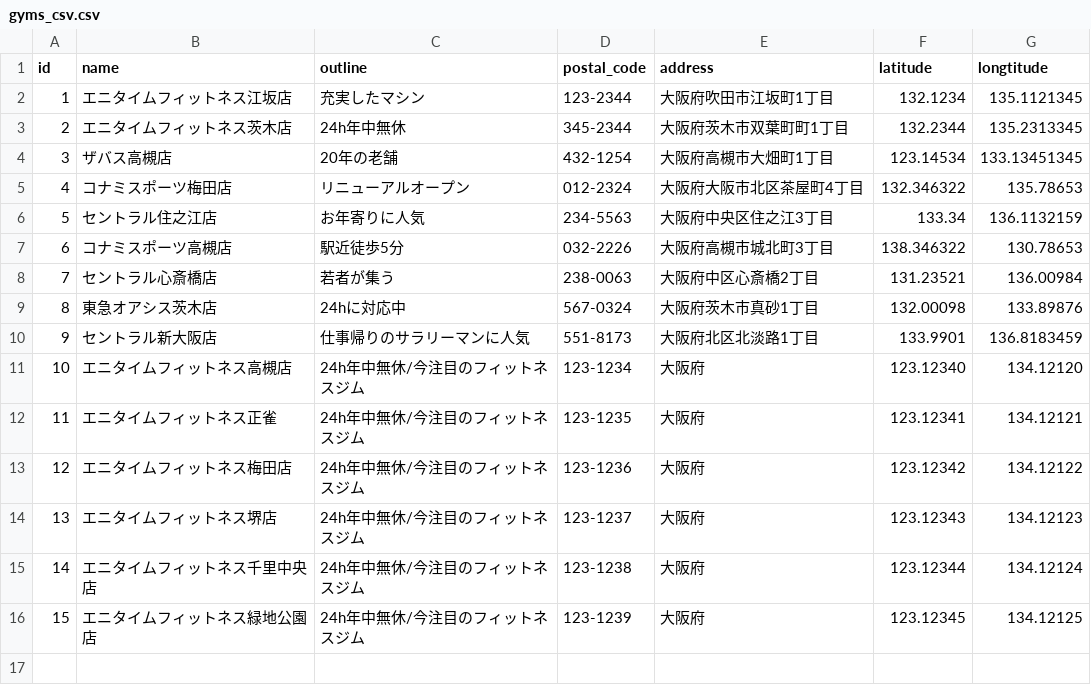
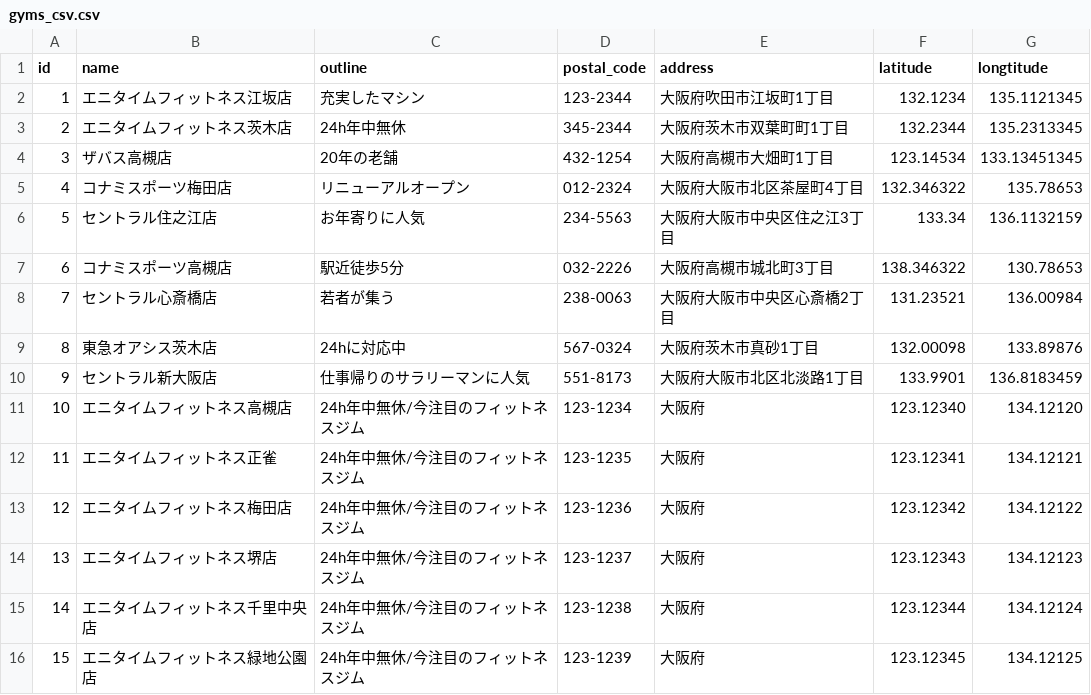
Before and after one commit to smileyuichi/find_gym_app, a CSV file: database/seedsTest/csvs/gyms_csv.csv, drawn as a sheet.

```diff
--- a/database/seedsTest/csvs/gyms_csv.csv
+++ b/database/seedsTest/csvs/gyms_csv.csv
@@ -5,7 +5,7 @@ id,name,outline,postal_code,address,latitude,longtitude
 4,コナミスポーツ梅田店,リニューアルオープン,012-2324,大阪府大阪市北区茶屋町4丁目,132.346322,135.78653
-5,セントラル住之江店,お年寄りに人気,234-5563,大阪府中央区住之江3丁目,133.34,136.1132159
+5,セントラル住之江店,お年寄りに人気,234-5563,大阪府大阪市中央区住之江3丁目,133.34,136.1132159
 6,コナミスポーツ高槻店,駅近徒歩5分,032-2226,大阪府高槻市城北町3丁目,138.346322,130.78653
-7,セントラル心斎橋店,若者が集う,238-0063,大阪府中区心斎橋2丁目,131.23521,136.00984
+7,セントラル心斎橋店,若者が集う,238-0063,大阪府大阪市中央区心斎橋2丁目,131.23521,136.00984
 8,東急オアシス茨木店,24hに対応中,567-0324,大阪府茨木市真砂1丁目,132.00098,133.89876
-9,セントラル新大阪店,仕事帰りのサラリーマンに人気,551-8173,大阪府北区北淡路1丁目,133.9901,136.8183459
+9,セントラル新大阪店,仕事帰りのサラリーマンに人気,551-8173,大阪府大阪市北区北淡路1丁目,133.9901,136.8183459
 10,エニタイムフィットネス高槻店,24h年中無休/今注目のフィットネスジム,123-1234,大阪府,123.12340,134.12120
```
Also changed, not shown: 10 other files.
